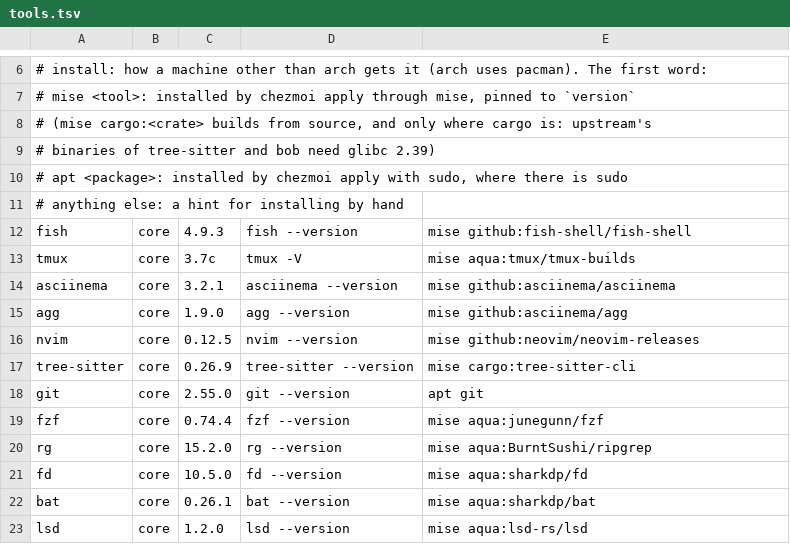
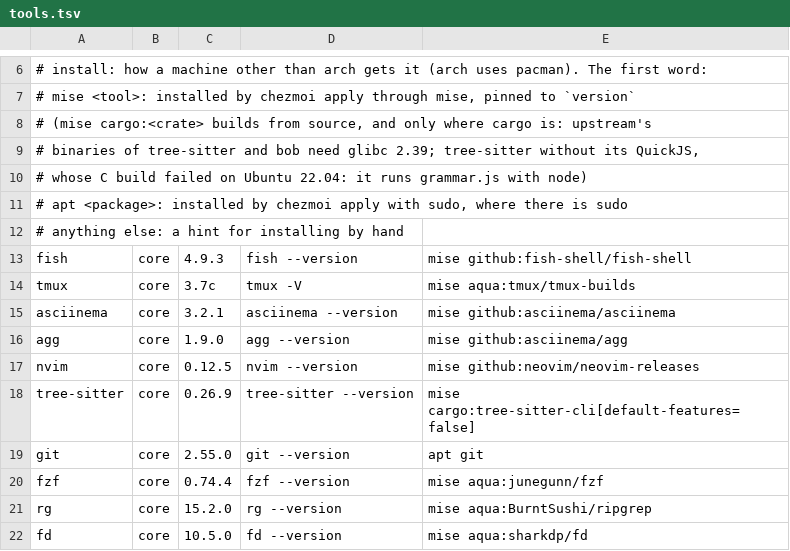
Before and after one commit to SappyJoy/dotfiles, a TSV file: home/dot_config/tools/tools.tsv, drawn as a sheet; only a part is shown, gaps mark what is left out; the shorter side is filled out with more unchanged rows.

```diff
--- a/home/dot_config/tools/tools.tsv
+++ b/home/dot_config/tools/tools.tsv
@@ -8,3 +8,4 @@
 #     (mise cargo:<crate> builds from source, and only where cargo is: upstream's
-#     binaries of tree-sitter and bob need glibc 2.39)
+#     binaries of tree-sitter and bob need glibc 2.39; tree-sitter without its QuickJS,
+#     whose C build failed on Ubuntu 22.04: it runs grammar.js with node)
 #   apt <package>: installed by chezmoi apply with sudo, where there is sudo
@@ -16,3 +17,3 @@ agg	core	1.9.0	agg --version	mise github:asciinema/agg
 nvim	core	0.12.5	nvim --version	mise github:neovim/neovim-releases
-tree-sitter	core	0.26.9	tree-sitter --version	mise cargo:tree-sitter-cli
+tree-sitter	core	0.26.9	tree-sitter --version	mise cargo:tree-sitter-cli[default-features=false]
 git	core	2.55.0	git --version	apt git
```
Also changed, not shown: 2 other files.
